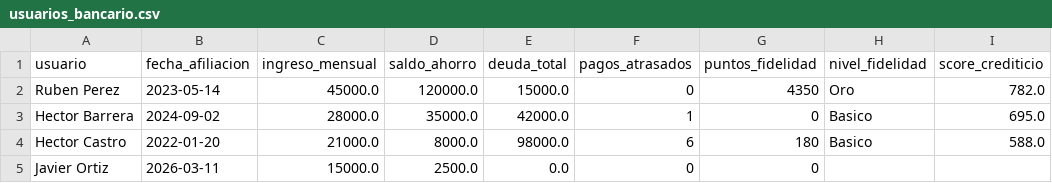
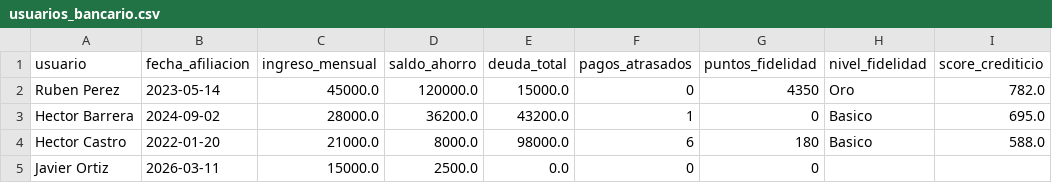
Before and after one commit to RubenPerez55/HackMTY_Aura404, a CSV file: data/usuarios_bancario.csv, drawn as a sheet; only a part is shown; the diff names each change by its address in the sheet, - before the commit and + after, or states it on an @@ line.

```diff
--- a/data/usuarios_bancario.csv
+++ b/data/usuarios_bancario.csv
-D3 (saldo_ahorro): 35000.0
+D3 (saldo_ahorro): 36200.0
-E3 (deuda_total): 42000.0
+E3 (deuda_total): 43200.0
```
Also changed, not shown: data/transacciones.csv, 7 other files.
